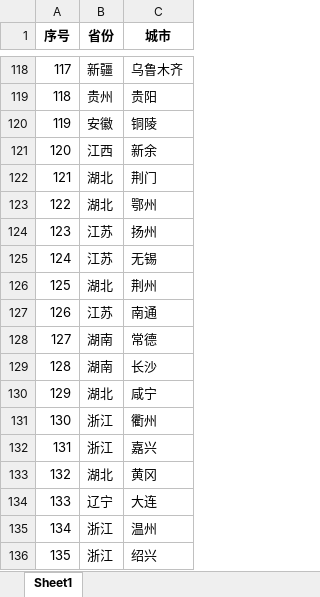
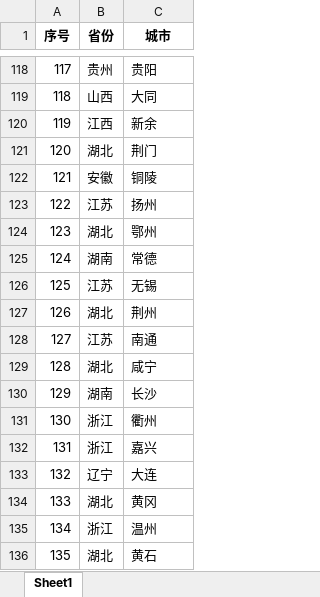
Before and after one commit to steveukuk/akshare_dataviewer, an Excel workbook: data/air_quality_city_list.xlsx, sheet Sheet1, drawn as a sheet; only a part is shown, gaps mark what is left out; values as stored, in another font and other column widths than the file's, no borders; the diff covers the shown part only; the diff names each change by its address in the sheet, - before the commit and + after, or states it on an @@ line.

```diff
--- a/data/air_quality_city_list.xlsx (sheet Sheet1)
+++ b/data/air_quality_city_list.xlsx (sheet Sheet1)
-B118 (省份): 新疆
+B118 (省份): 贵州
-C118 (城市): 乌鲁木齐
+C118 (城市): 贵阳
-B119 (省份): 贵州
+B119 (省份): 山西
-C119 (城市): 贵阳
+C119 (城市): 大同
-B120 (省份): 安徽
+B120 (省份): 江西
-C120 (城市): 铜陵
+C120 (城市): 新余
-B121 (省份): 江西
+B121 (省份): 湖北
-C121 (城市): 新余
+C121 (城市): 荆门
-B122 (省份): 湖北
+B122 (省份): 安徽
-C122 (城市): 荆门
+C122 (城市): 铜陵
-B123 (省份): 湖北
+B123 (省份): 江苏
-C123 (城市): 鄂州
+C123 (城市): 扬州
-B124 (省份): 江苏
+B124 (省份): 湖北
-C124 (城市): 扬州
+C124 (城市): 鄂州
-B125 (省份): 江苏
+B125 (省份): 湖南
-C125 (城市): 无锡
+C125 (城市): 常德
-B126 (省份): 湖北
+B126 (省份): 江苏
-C126 (城市): 荆州
+C126 (城市): 无锡
-B127 (省份): 江苏
+B127 (省份): 湖北
-C127 (城市): 南通
+C127 (城市): 荆州
-B128 (省份): 湖南
+B128 (省份): 江苏
-C128 (城市): 常德
+C128 (城市): 南通
-B129 (省份): 湖南
+B129 (省份): 湖北
-C129 (城市): 长沙
+C129 (城市): 咸宁
-B130 (省份): 湖北
+B130 (省份): 湖南
-C130 (城市): 咸宁
+C130 (城市): 长沙
-B133 (省份): 湖北
+B133 (省份): 辽宁
-C133 (城市): 黄冈
+C133 (城市): 大连
-B134 (省份): 辽宁
+B134 (省份): 湖北
-C134 (城市): 大连
+C134 (城市): 黄冈
-B136 (省份): 浙江
+B136 (省份): 湖北
-C136 (城市): 绍兴
+C136 (城市): 黄石
```
Also changed, not shown: 114 edited cells elsewhere in this sheet, config/akshare_method_doc.xlsx, 4 other files.
